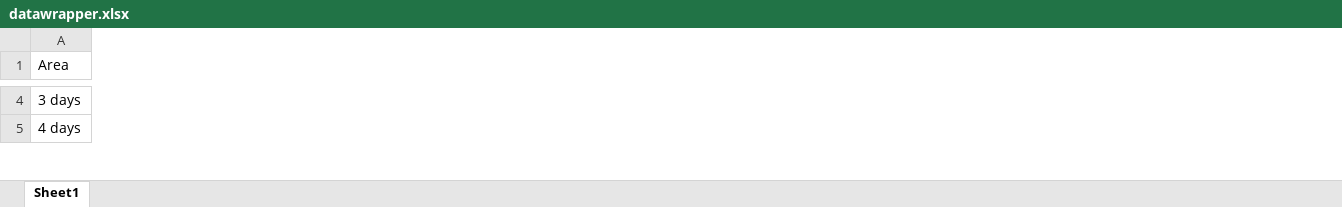
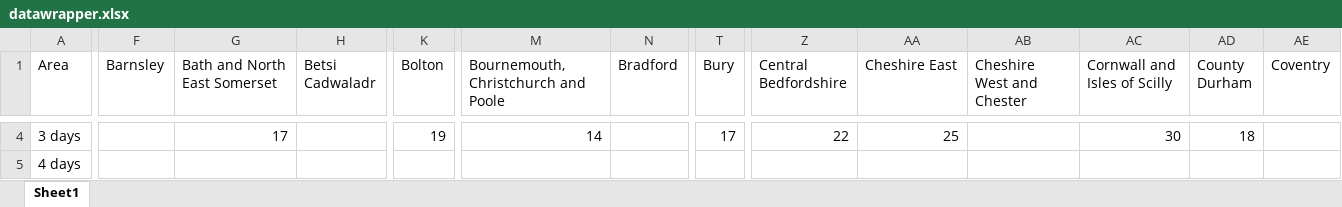
Before and after one commit to henryjameslau/covid-cases-by-ua, an Excel workbook: datawrapper.xlsx, sheet Sheet1, drawn as a sheet; only a part is shown, gaps mark what is left out; values as stored, in another font and other column widths than the file's, no borders; the diff covers the shown part only; the diff names each change by its address in the sheet, - before the commit and + after, or states it on an @@ line.

```diff
--- a/datawrapper.xlsx (sheet Sheet1)
+++ b/datawrapper.xlsx (sheet Sheet1)
+column F (Barnsley), empty
+column G (Bath and North East Somerset), row 4: 17
+column H (Betsi Cadwaladr), empty
+column K (Bolton), row 4: 19
+column M, row 1: Bournemouth, Christchurch and Poole; row 4: 14
+column N (Bradford), empty
+column T (Bury), row 4: 17
+column Z (Central Bedfordshire), row 4: 22
+column AA (Cheshire East), row 4: 25
+column AB (Cheshire West and Chester), empty
+column AC (Cornwall and Isles of Scilly), row 4: 30
+column AD (County Durham), row 4: 18
+column AE (Coventry), empty
```
Also changed, not shown: 2 added rows, 28 added columns and 251 edited cells elsewhere in this sheet, 3 other files.
